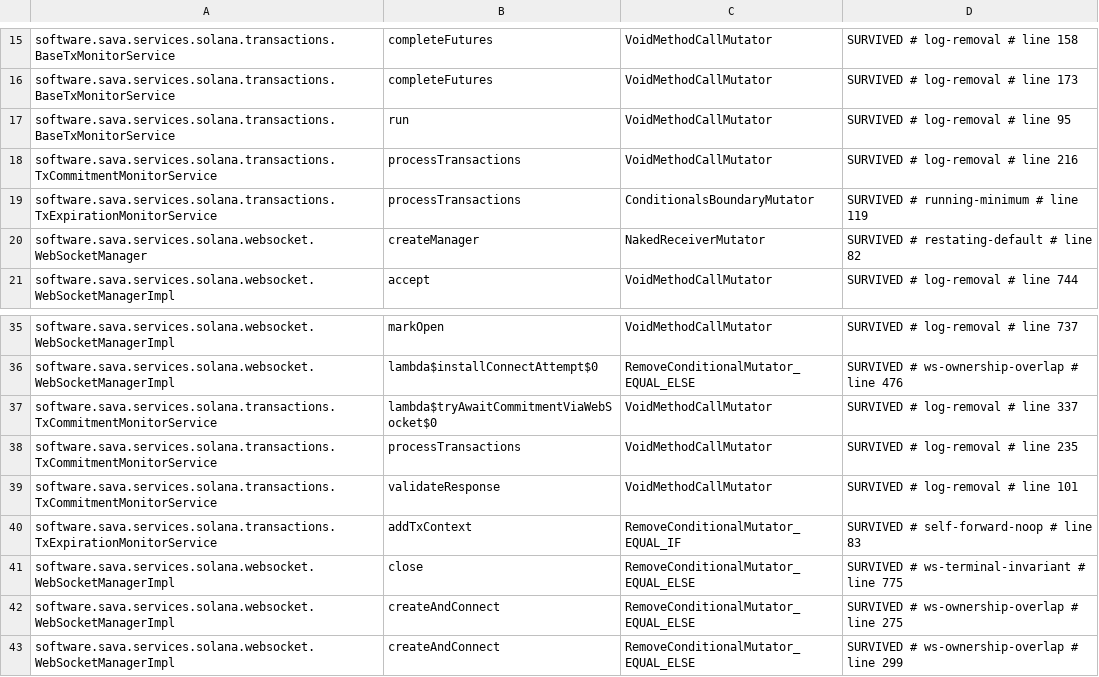
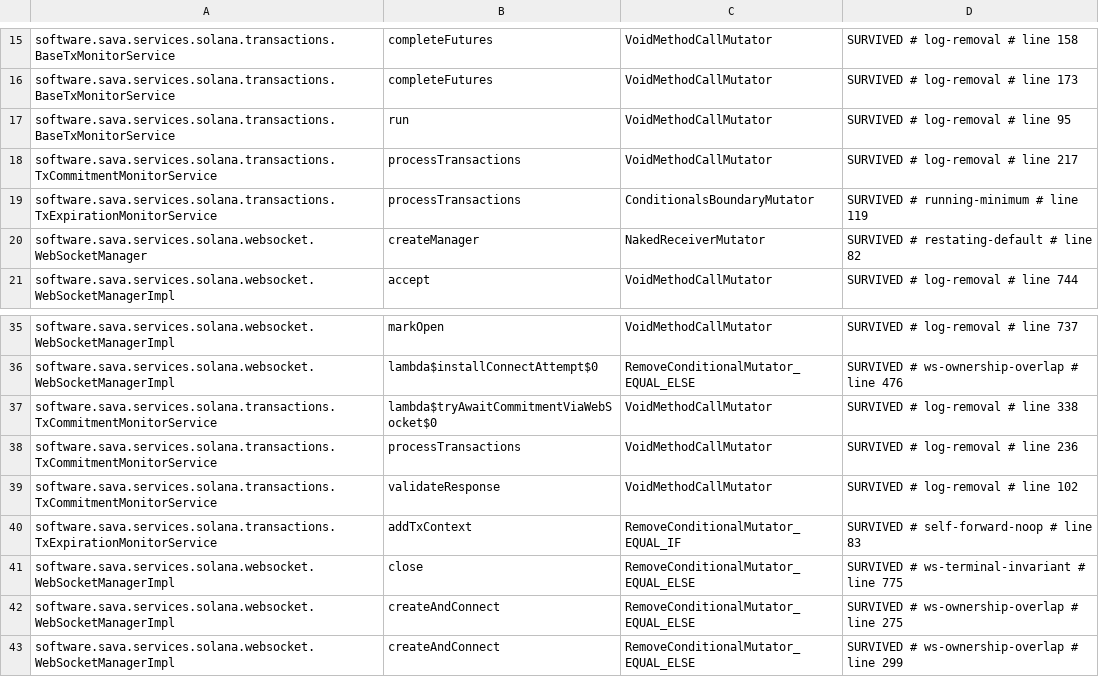
Before and after one commit to sava-software/ravina, a CSV file: ravina-solana/config/pitest/catchAll-accepted.csv, drawn as a sheet; only a part is shown, gaps mark what is left out.

```diff
--- a/ravina-solana/config/pitest/catchAll-accepted.csv
+++ b/ravina-solana/config/pitest/catchAll-accepted.csv
@@ -17,3 +17,3 @@ software.sava.services.solana.transactions.BaseTxMonitorService,completeFutures,
 software.sava.services.solana.transactions.BaseTxMonitorService,run,VoidMethodCallMutator,SURVIVED # log-removal # line 95
-software.sava.services.solana.transactions.TxCommitmentMonitorService,processTransactions,VoidMethodCallMutator,SURVIVED # log-removal # line 216
+software.sava.services.solana.transactions.TxCommitmentMonitorService,processTransactions,VoidMethodCallMutator,SURVIVED # log-removal # line 217
 software.sava.services.solana.transactions.TxExpirationMonitorService,processTransactions,ConditionalsBoundaryMutator,SURVIVED # running-minimum # line 119
@@ -36,5 +36,5 @@ software.sava.services.solana.websocket.WebSocketManagerImpl,markOpen,VoidMethod
 software.sava.services.solana.websocket.WebSocketManagerImpl,lambda$installConnectAttempt$0,RemoveConditionalMutator_EQUAL_ELSE,SURVIVED # ws-ownership-overlap # line 476
-software.sava.services.solana.transactions.TxCommitmentMonitorService,lambda$tryAwaitCommitmentViaWebSocket$0,VoidMethodCallMutator,SURVIVED # log-removal # line 337
-software.sava.services.solana.transactions.TxCommitmentMonitorService,processTransactions,VoidMethodCallMutator,SURVIVED # log-removal # line 235
-software.sava.services.solana.transactions.TxCommitmentMonitorService,validateResponse,VoidMethodCallMutator,SURVIVED # log-removal # line 101
+software.sava.services.solana.transactions.TxCommitmentMonitorService,lambda$tryAwaitCommitmentViaWebSocket$0,VoidMethodCallMutator,SURVIVED # log-removal # line 338
+software.sava.services.solana.transactions.TxCommitmentMonitorService,processTransactions,VoidMethodCallMutator,SURVIVED # log-removal # line 236
+software.sava.services.solana.transactions.TxCommitmentMonitorService,validateResponse,VoidMethodCallMutator,SURVIVED # log-removal # line 102
 software.sava.services.solana.transactions.TxExpirationMonitorService,addTxContext,RemoveConditionalMutator_EQUAL_IF,SURVIVED # self-forward-noop # line 83
```
Also changed, not shown: ravina-core/config/pitest/catchAll-accepted.csv, ravina-core/config/pitest/config-accepted.csv, 2 other files.
